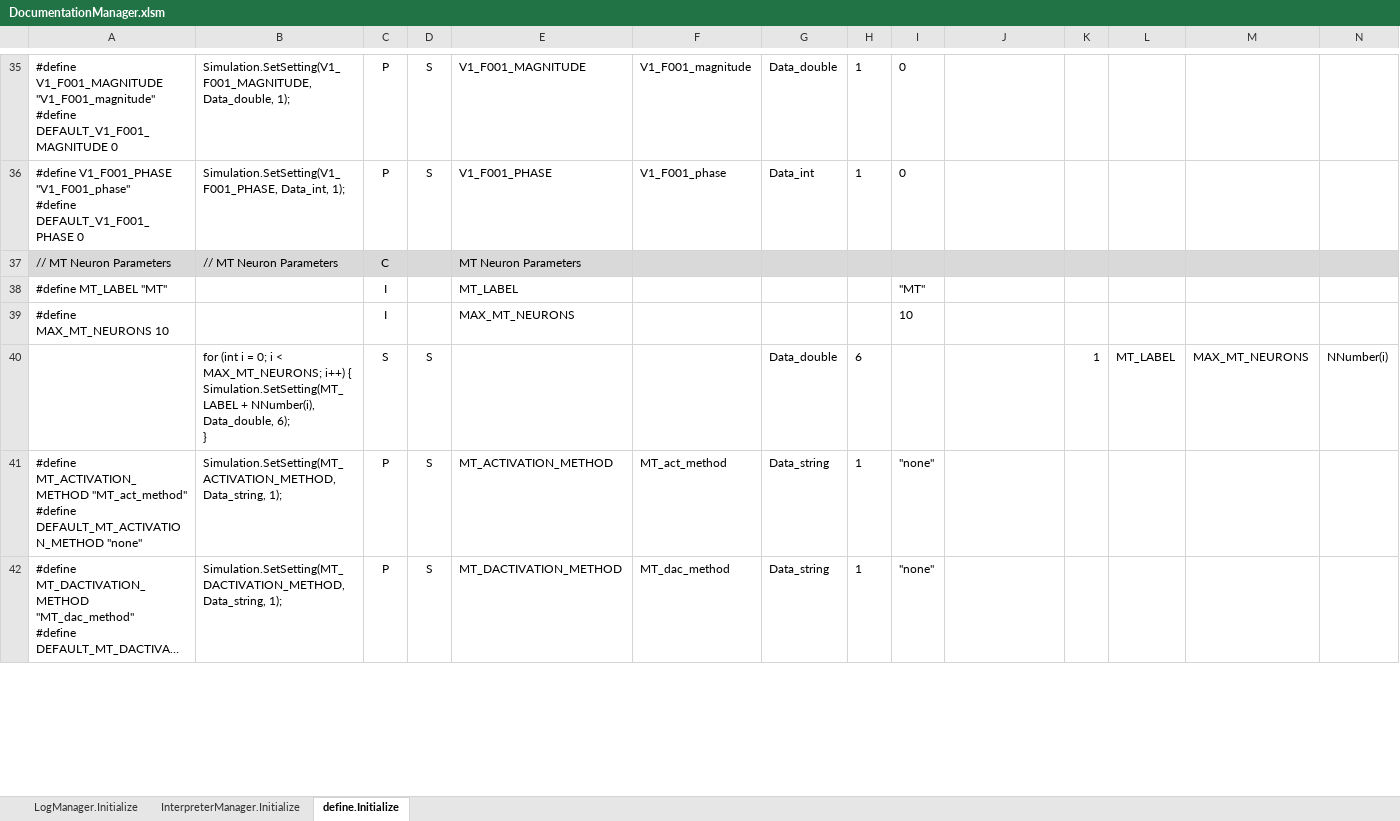
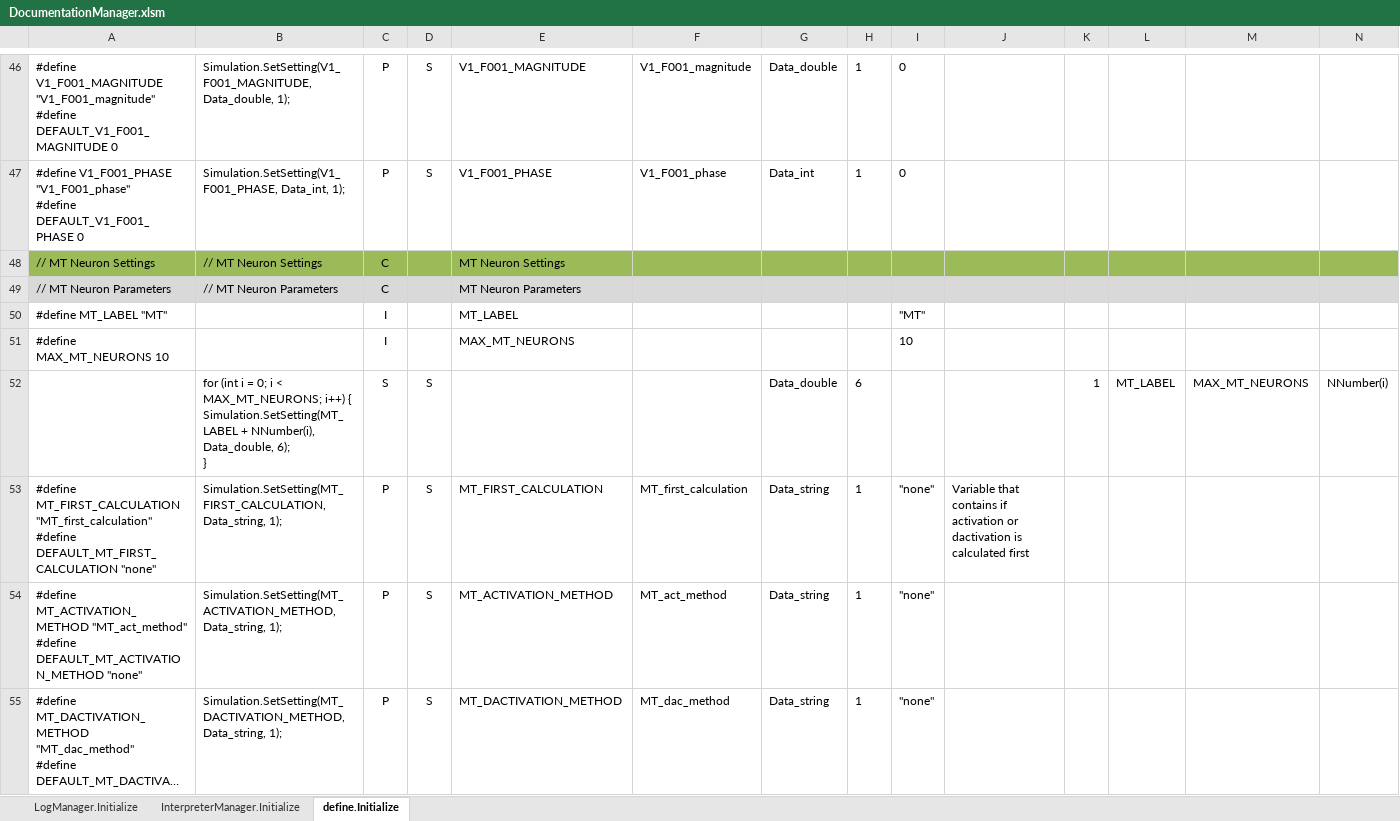
Before and after one commit to mjescobar/V1-MT, an Excel workbook: Neuronment_v1.0/Documentation/DocumentationManager.xlsm, sheet define.Initialize, drawn as a sheet; only a part is shown, gaps mark what is left out; long unchanged cells end in …; values as stored, in another font and other column widths than the file's, no borders; rows hold the shown columns only; ↵ is a line break in a cell; the diff covers the shown part only; the diff names each change by its address in the sheet, - before the commit and + after, or states it on an @@ line.

Commit message:
Neuronment v0.4.2 Full up to date commit - Complete elimination of hard-coded labels - rescue nproc directives updated to new "flags" standard - nproc resource files updated to latest interpreter changes - All formulas updated and checked to the latest code version - DocumentationManager.xlsm Updated

```diff
--- a/Neuronment_v1.0/Documentation/DocumentationManager.xlsm (sheet define.Initialize)
+++ b/Neuronment_v1.0/Documentation/DocumentationManager.xlsm (sheet define.Initialize)
+row 48: // MT Neuron Settings | // MT Neuron Settings | C |  | MT Neuron Settings
+row 53: #define MT_FIRST_CALCULATION "MT_first_calculation" ↵ #define DEFAULT_MT_FIRST_CALCULATION "none" | Simulation.SetSetting(MT_FIRST_CALCULATION, Data_string, 1); | P | S | MT_FIRST_CALCULATION | MT_first_calculation | Data_string | 1 | "none" | Variable that contains if activation or dactivation is calculated first
```
Also changed, not shown: 29 added rows, 5 removed rows, 32 edited cells and cell formats elsewhere in this sheet, formulas that keep their value, 21 other files.
